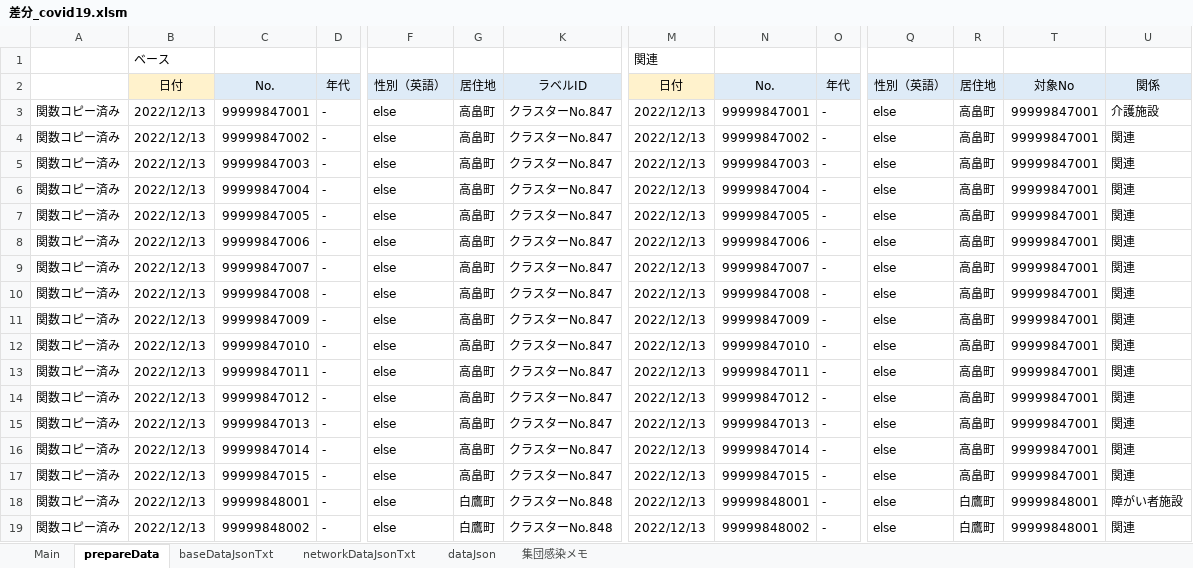
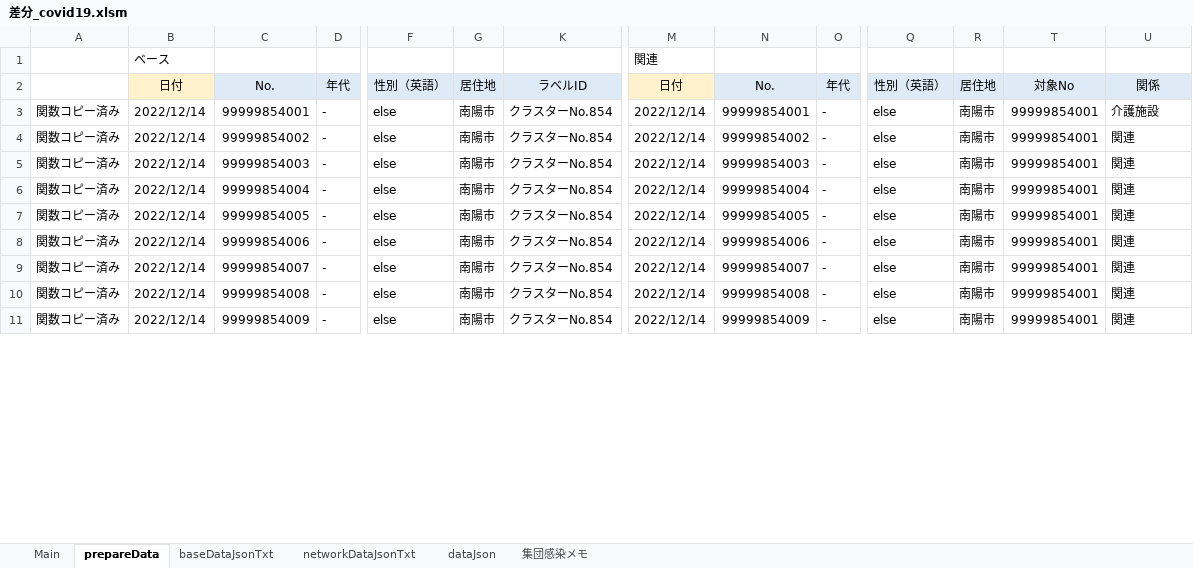
Before and after one commit to yamaserif/yamagata-covid19-virusNetworkJsonGenerator, an Excel workbook: 差分のみ/差分_covid19.xlsm, sheet prepareData, drawn as a sheet; only a part is shown, gaps mark what is left out; values as stored, in another font and other column widths than the file's, no borders; removed rows and columns are numbered as before the commit, all else as after; rows hold the shown columns only; the diff covers the shown part only; the diff names each change by its address in the sheet, - before the commit and + after, or states it on an @@ line.

```diff
--- a/差分のみ/差分_covid19.xlsm (sheet prepareData)
+++ b/差分のみ/差分_covid19.xlsm (sheet prepareData)
-B3:B11: 2022/12/13
+B3:B11: 2022/12/14
-C3: 99999847001
+C3: 99999854001
-G3:G11: 高畠町
+G3:G11: 南陽市
-K3:K11: クラスターNo.847
+K3:K11: クラスターNo.854
-M3:M11: 2022/12/13
+M3:M11: 2022/12/14
-N3: 99999847001
+N3: 99999854001
-R3:R11: 高畠町
+R3:R11: 南陽市
-T3:T11: 99999847001
+T3:T11: 99999854001
-C4: 99999847002
+C4: 99999854002
-N4: 99999847002
+N4: 99999854002
-C5: 99999847003
+C5: 99999854003
-N5: 99999847003
+N5: 99999854003
-C6: 99999847004
+C6: 99999854004
-N6: 99999847004
+N6: 99999854004
-C7: 99999847005
+C7: 99999854005
-N7: 99999847005
+N7: 99999854005
-C8: 99999847006
+C8: 99999854006
-N8: 99999847006
+N8: 99999854006
-C9: 99999847007
+C9: 99999854007
-N9: 99999847007
+N9: 99999854007
-C10: 99999847008
+C10: 99999854008
-N10: 99999847008
+N10: 99999854008
-C11: 99999847009
+C11: 99999854009
-N11: 99999847009
+N11: 99999854009
-row 12: 関数コピー済み | 2022/12/13 | 99999847010 | - | else | 高畠町 | クラスターNo.847 | 2022/12/13 | 99999847010 | - | else | 高畠町 | 99999847001 | 関連
-row 13: 関数コピー済み | 2022/12/13 | 99999847011 | - | else | 高畠町 | クラスターNo.847 | 2022/12/13 | 99999847011 | - | else | 高畠町 | 99999847001 | 関連
-row 14: 関数コピー済み | 2022/12/13 | 99999847012 | - | else | 高畠町 | クラスターNo.847 | 2022/12/13 | 99999847012 | - | else | 高畠町 | 99999847001 | 関連
-row 15: 関数コピー済み | 2022/12/13 | 99999847013 | - | else | 高畠町 | クラスターNo.847 | 2022/12/13 | 99999847013 | - | else | 高畠町 | 99999847001 | 関連
-row 16: 関数コピー済み | 2022/12/13 | 99999847014 | - | else | 高畠町 | クラスターNo.847 | 2022/12/13 | 99999847014 | - | else | 高畠町 | 99999847001 | 関連
-row 17: 関数コピー済み | 2022/12/13 | 99999847015 | - | else | 高畠町 | クラスターNo.847 | 2022/12/13 | 99999847015 | - | else | 高畠町 | 99999847001 | 関連
-row 18: 関数コピー済み | 2022/12/13 | 99999848001 | - | else | 白鷹町 | クラスターNo.848 | 2022/12/13 | 99999848001 | - | else | 白鷹町 | 99999848001 | 障がい者施設
-row 19: 関数コピー済み | 2022/12/13 | 99999848002 | - | else | 白鷹町 | クラスターNo.848 | 2022/12/13 | 99999848002 | - | else | 白鷹町 | 99999848001 | 関連
```
Also changed, not shown: 24 added rows, 16 removed rows and 69 edited cells elsewhere in this sheet, sheet Main, sheet networkDataJsonTxt, sheet baseDataJsonTxt, sheet dataJson, formulas that keep their value, hidden cells, 4 other files.
